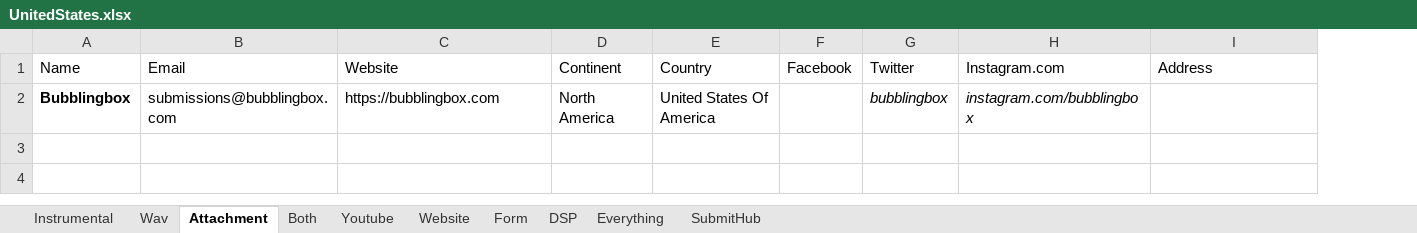
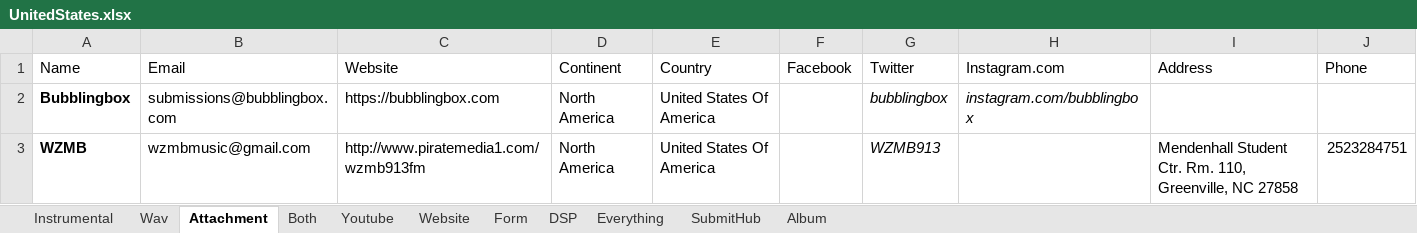
Before and after one commit to Mishuba/Ruby, an Excel workbook: EmailBlast/Excel/Countries/UnitedStates.xlsx, sheet Attachment, drawn as a sheet; values as stored, in another font and other column widths than the file's, no borders; the diff names each change by its address in the sheet, - before the commit and + after, or states it on an @@ line.

```diff
--- a/EmailBlast/Excel/Countries/UnitedStates.xlsx (sheet Attachment)
+++ b/EmailBlast/Excel/Countries/UnitedStates.xlsx (sheet Attachment)
+sheet tab: Album
+column J (Phone), empty
+row 3: WZMB | wzmbmusic@gmail.com | http://www.piratemedia1.com/wzmb913fm | North America | United States Of America |  | WZMB913 |  | Mendenhall Student Ctr. Rm. 110, Greenville, NC 27858 | 2523284751
```
Also changed, not shown: sheet Everything, sheet Form, sheet Website, sheet DSP, sheet Wav, sheet SubmitHub, 3 other files.
